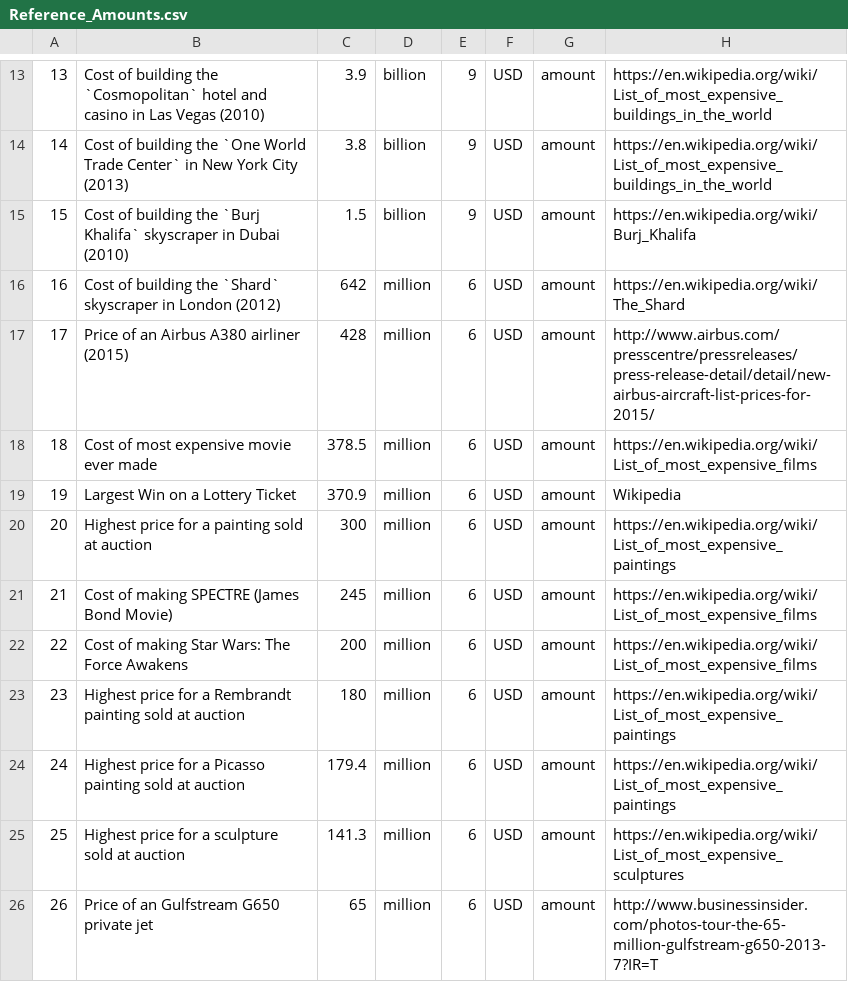
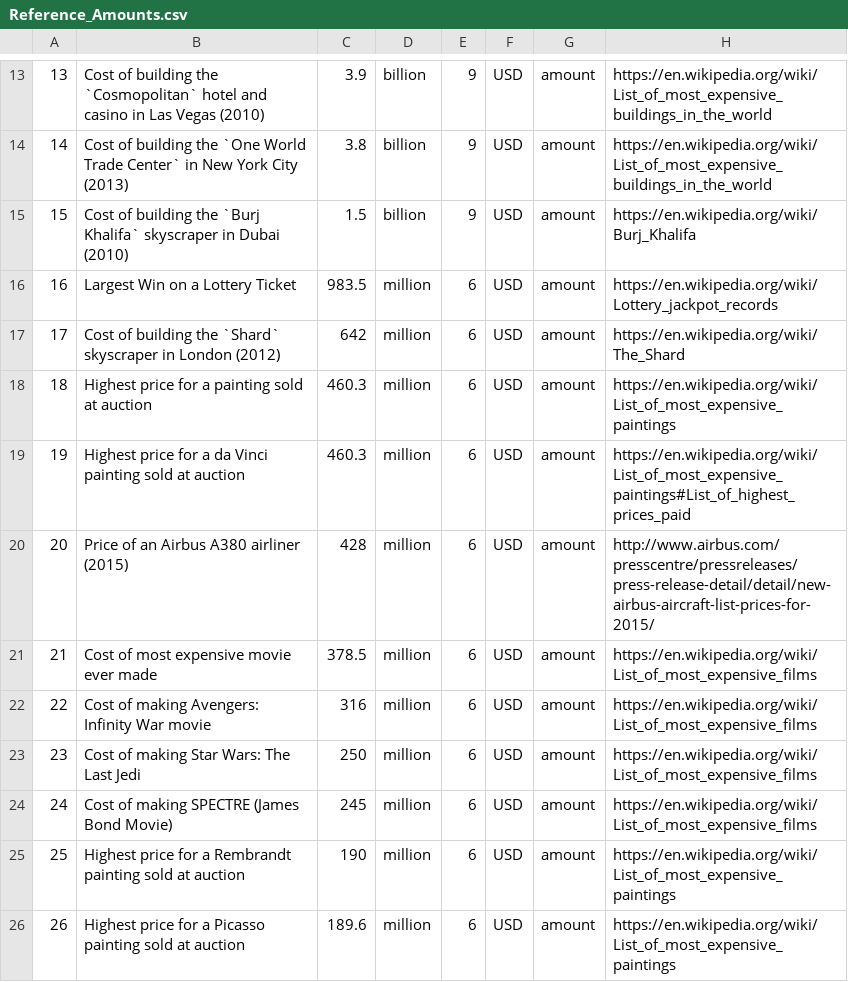
Before and after one commit to andrewcaelliott/my-first-blog, a CSV file: blog/data/Reference_Amounts.csv, drawn as a sheet; only a part is shown, gaps mark what is left out; the diff covers the shown part only.

```diff
--- a/blog/data/Reference_Amounts.csv
+++ b/blog/data/Reference_Amounts.csv
@@ -15,12 +15,12 @@
 15,Cost of building the `Burj Khalifa` skyscraper in Dubai (2010),1.5,billion,9,USD,amount,https://en.wikipedia.org/wiki/Burj_Khalifa
-16,Cost of building the `Shard` skyscraper in London (2012),642,million,6,USD,amount,https://en.wikipedia.org/wiki/The_Shard
-17,Price of an Airbus A380 airliner (2015),428,million,6,USD,amount,http://www.airbus.com/presscentre/pressreleases/press-release-detail/detail/new-airbus-aircraft-list-prices-for-2015/
-18,Cost of most expensive movie ever made,378.5,million,6,USD,amount,https://en.wikipedia.org/wiki/List_of_most_expensive_films
-19,Largest Win on a Lottery Ticket,370.9,million,6,USD,amount,Wikipedia
-20,Highest price for a painting sold at auction,300,million,6,USD,amount,https://en.wikipedia.org/wiki/List_of_most_expensive_paintings
-21,Cost of making SPECTRE (James Bond Movie),245,million,6,USD,amount,https://en.wikipedia.org/wiki/List_of_most_expensive_films
-22,Cost of making Star Wars: The Force Awakens,200,million,6,USD,amount,https://en.wikipedia.org/wiki/List_of_most_expensive_films
-23,Highest price for a Rembrandt painting sold at auction,180,million,6,USD,amount,https://en.wikipedia.org/wiki/List_of_most_expensive_paintings
-24,Highest price for a Picasso painting sold at auction,179.4,million,6,USD,amount,https://en.wikipedia.org/wiki/List_of_most_expensive_paintings
-25,Highest price for a sculpture sold at auction,141.3,million,6,USD,amount,https://en.wikipedia.org/wiki/List_of_most_expensive_sculptures
-26,Price of an Gulfstream G650 private jet,65,million,6,USD,amount,http://www.businessinsider.com/photos-tour-the-65-million-gulfstream-g650-2013-7?IR=T
+16,Largest Win on a Lottery Ticket,983.5,million,6,USD,amount,https://en.wikipedia.org/wiki/Lottery_jackpot_records
+17,Cost of building the `Shard` skyscraper in London (2012),642,million,6,USD,amount,https://en.wikipedia.org/wiki/The_Shard
+18,Highest price for a painting sold at auction,460.3,million,6,USD,amount,https://en.wikipedia.org/wiki/List_of_most_expensive_paintings
+19,Highest price for a da Vinci painting sold at auction,460.3,million,6,USD,amount,https://en.wikipedia.org/wiki/List_of_most_expensive_paintings#List_of_highest_prices_paid
+20,Price of an Airbus A380 airliner (2015),428,million,6,USD,amount,http://www.airbus.com/presscentre/pressreleases/press-release-detail/detail/new-airbus-aircraft-list-prices-for-2015/
+21,Cost of most expensive movie ever made,378.5,million,6,USD,amount,https://en.wikipedia.org/wiki/List_of_most_expensive_films
+22,Cost of making Avengers: Infinity War movie,316,million,6,USD,amount,https://en.wikipedia.org/wiki/List_of_most_expensive_films
+23,Cost of making Star Wars: The Last Jedi,250,million,6,USD,amount,https://en.wikipedia.org/wiki/List_of_most_expensive_films
+24,Cost of making SPECTRE (James Bond Movie),245,million,6,USD,amount,https://en.wikipedia.org/wiki/List_of_most_expensive_films
+25,Highest price for a Rembrandt painting sold at auction,190,million,6,USD,amount,https://en.wikipedia.org/wiki/List_of_most_expensive_paintings
+26,Highest price for a Picasso painting sold at auction,189.6,million,6,USD,amount,https://en.wikipedia.org/wiki/List_of_most_expensive_paintings
```
Also changed, not shown: 7 added rows, 1 removed row and 60 edited cells elsewhere in this file, blog/data2/GDP.csv, blog/data2/GovExp.csv, 21 other files.
